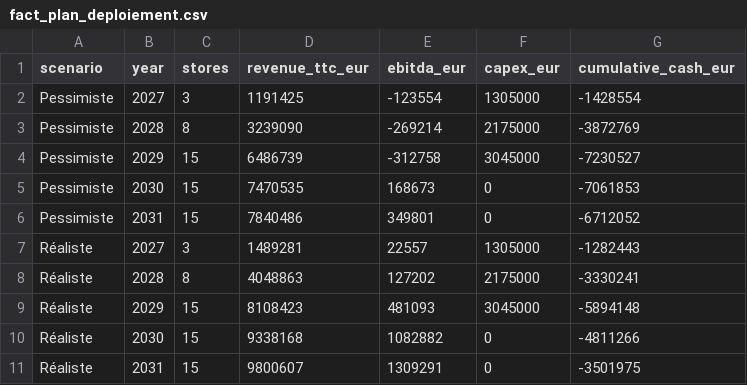
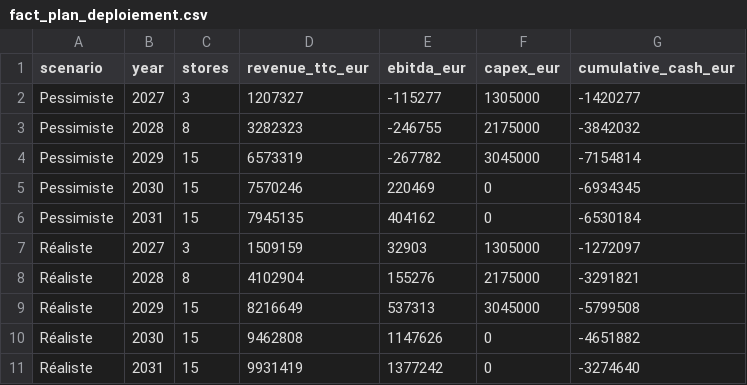
Before and after one commit to hfissier-hash/loreal-expansion-allemagne, a CSV file: data/gold/fact_plan_deploiement.csv, drawn as a sheet; only a part is shown; the diff covers the shown part only.

```diff
--- a/data/gold/fact_plan_deploiement.csv
+++ b/data/gold/fact_plan_deploiement.csv
@@ -1,11 +1,11 @@
 scenario,year,stores,revenue_ttc_eur,ebitda_eur,capex_eur,cumulative_cash_eur
-Pessimiste,2027,3,1191425,-123554,1305000,-1428554
-Pessimiste,2028,8,3239090,-269214,2175000,-3872769
-Pessimiste,2029,15,6486739,-312758,3045000,-7230527
-Pessimiste,2030,15,7470535,168673,0,-7061853
-Pessimiste,2031,15,7840486,349801,0,-6712052
-Réaliste,2027,3,1489281,22557,1305000,-1282443
-Réaliste,2028,8,4048863,127202,2175000,-3330241
-Réaliste,2029,15,8108423,481093,3045000,-5894148
-Réaliste,2030,15,9338168,1082882,0,-4811266
-Réaliste,2031,15,9800607,1309291,0,-3501975
+Pessimiste,2027,3,1207327,-115277,1305000,-1420277
+Pessimiste,2028,8,3282323,-246755,2175000,-3842032
+Pessimiste,2029,15,6573319,-267782,3045000,-7154814
+Pessimiste,2030,15,7570246,220469,0,-6934345
+Pessimiste,2031,15,7945135,404162,0,-6530184
+Réaliste,2027,3,1509159,32903,1305000,-1272097
+Réaliste,2028,8,4102904,155276,2175000,-3291821
+Réaliste,2029,15,8216649,537313,3045000,-5799508
+Réaliste,2030,15,9462808,1147626,0,-4651882
+Réaliste,2031,15,9931419,1377242,0,-3274640
```
Also changed, not shown: 15 edited cells elsewhere in this file, data/gold/fact_business_case.csv, 3 other files.
